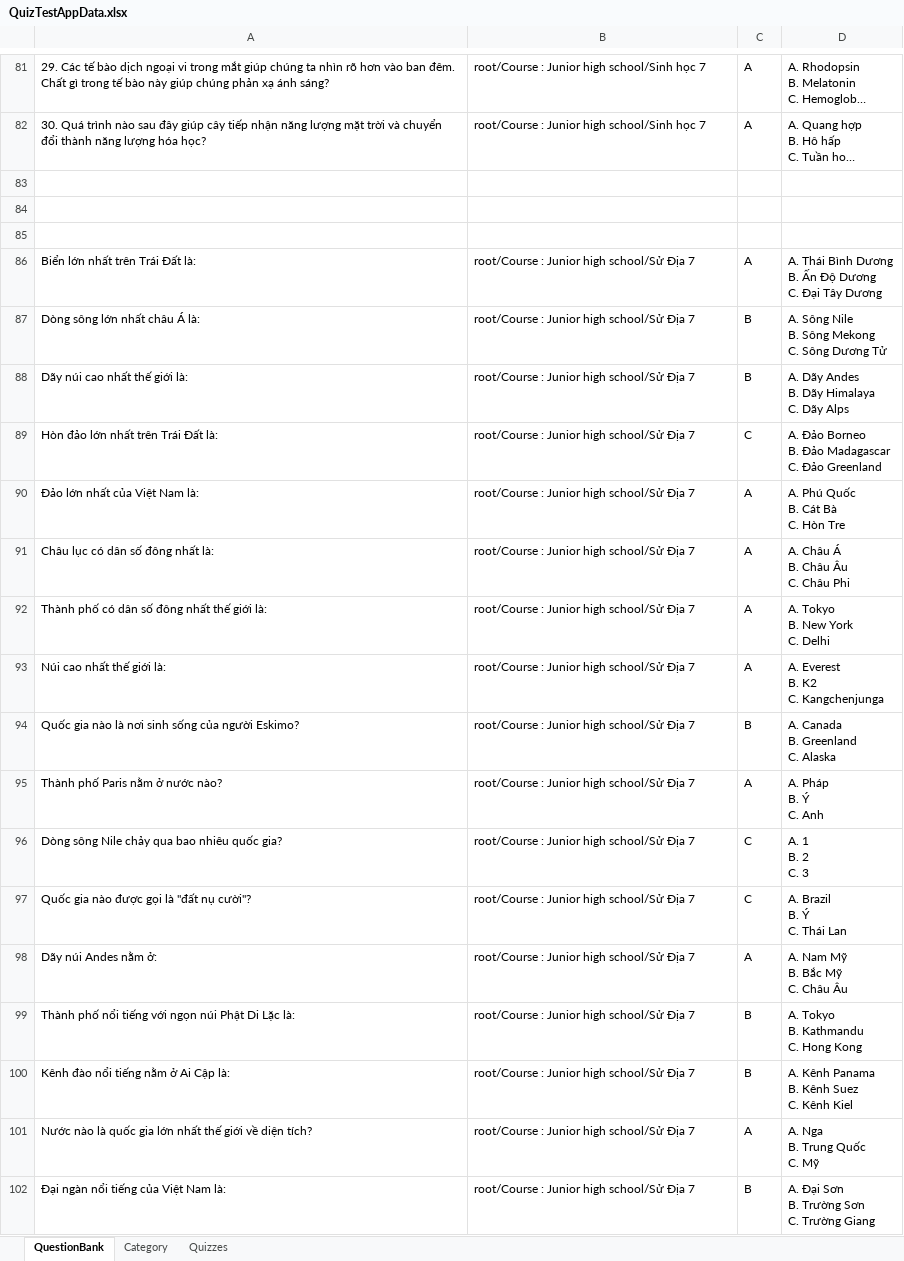
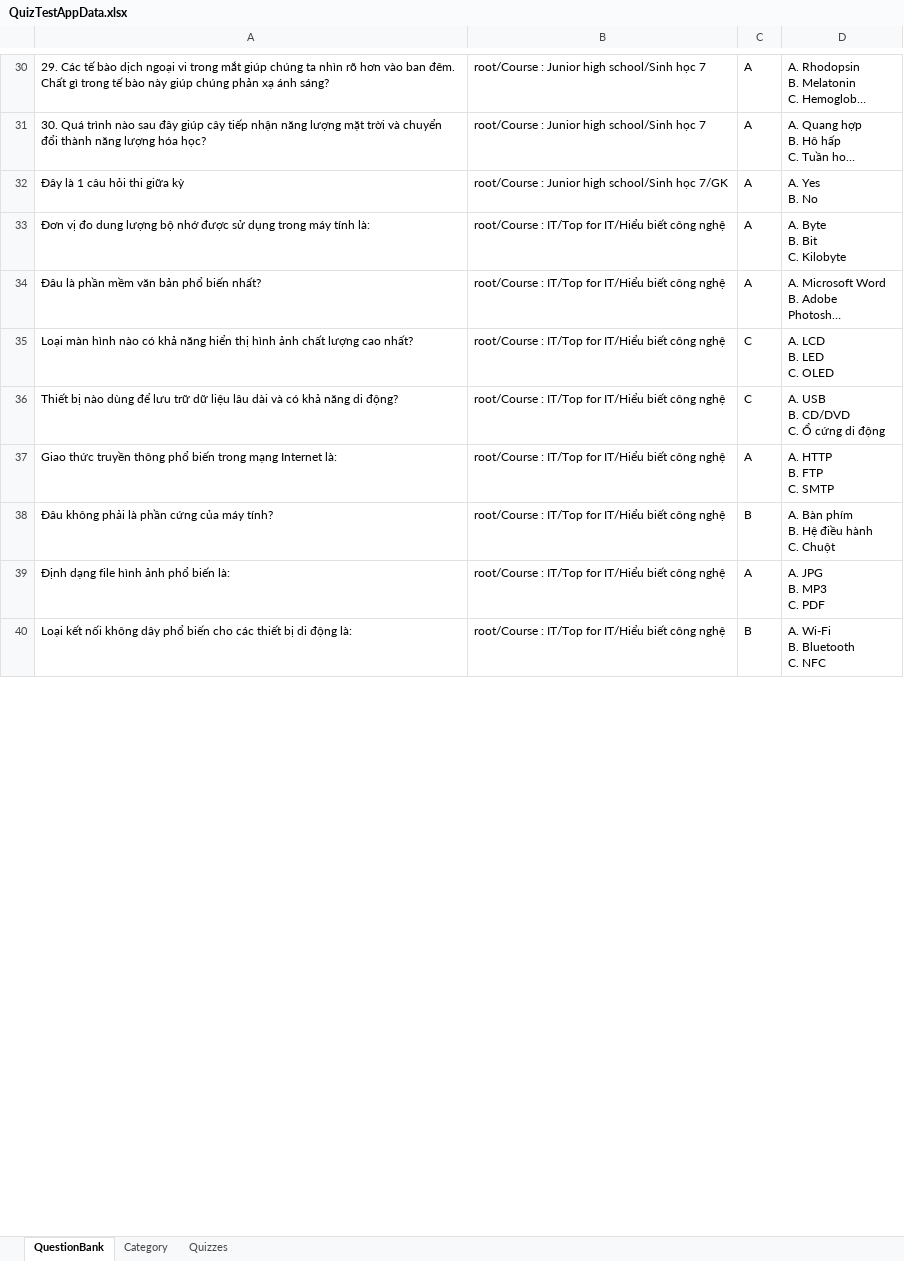
Before and after one commit to dat94-03/quiz-test-app, an Excel workbook: src/main/java/data/QuizTestAppData.xlsx, sheet QuestionBank, drawn as a sheet; only a part is shown, gaps mark what is left out; the shorter side is filled out with more unchanged rows; long unchanged cells end in …; values as stored, in another font and other column widths than the file's, no borders; removed rows and columns are numbered as before the commit, all else as after; ↵ is a line break in a cell; the diff covers the shown part only; the diff names each change by its address in the sheet, - before the commit and + after, or states it on an @@ line.

```diff
--- a/src/main/java/data/QuizTestAppData.xlsx (sheet QuestionBank)
+++ b/src/main/java/data/QuizTestAppData.xlsx (sheet QuestionBank)
-row 32: (empty)
+row 32: Đây là 1 câu hỏi thi giữa kỳ | root/Course : Junior high school/Sinh học 7/GK | A | A. Yes ↵ B. No
-row 84: (empty)
-row 85: (empty)
-row 86: Biển lớn nhất trên Trái Đất là: | root/Course : Junior high school/Sử Địa 7 | A | A. Thái Bình Dương ↵ B. Ấn Độ Dương ↵ C. Đại Tây Dương
-row 87: Dòng sông lớn nhất châu Á là: | root/Course : Junior high school/Sử Địa 7 | B | A. Sông Nile ↵ B. Sông Mekong ↵ C. Sông Dương Tử
-row 88: Dãy núi cao nhất thế giới là: | root/Course : Junior high school/Sử Địa 7 | B | A. Dãy Andes ↵ B. Dãy Himalaya ↵ C. Dãy Alps
-row 89: Hòn đảo lớn nhất trên Trái Đất là: | root/Course : Junior high school/Sử Địa 7 | C | A. Đảo Borneo ↵ B. Đảo Madagascar ↵ C. Đảo Greenland
-row 90: Đảo lớn nhất của Việt Nam là: | root/Course : Junior high school/Sử Địa 7 | A | A. Phú Quốc ↵ B. Cát Bà ↵ C. Hòn Tre
-row 91: Châu lục có dân số đông nhất là: | root/Course : Junior high school/Sử Địa 7 | A | A. Châu Á ↵ B. Châu Âu ↵ C. Châu Phi
-row 92: Thành phố có dân số đông nhất thế giới là: | root/Course : Junior high school/Sử Địa 7 | A | A. Tokyo ↵ B. New York ↵ C. Delhi
-row 93: Núi cao nhất thế giới là: | root/Course : Junior high school/Sử Địa 7 | A | A. Everest ↵ B. K2 ↵ C. Kangchenjunga
-row 94: Quốc gia nào là nơi sinh sống của người Eskimo? | root/Course : Junior high school/Sử Địa 7 | B | A. Canada ↵ B. Greenland ↵ C. Alaska
-row 95: Thành phố Paris nằm ở nước nào? | root/Course : Junior high school/Sử Địa 7 | A | A. Pháp ↵ B. Ý ↵ C. Anh
-row 96: Dòng sông Nile chảy qua bao nhiêu quốc gia? | root/Course : Junior high school/Sử Địa 7 | C | A. 1 ↵ B. 2 ↵ C. 3
-row 97: Quốc gia nào được gọi là "đất nụ cười"? | root/Course : Junior high school/Sử Địa 7 | C | A. Brazil ↵ B. Ý ↵ C. Thái Lan
-row 98: Dãy núi Andes nằm ở: | root/Course : Junior high school/Sử Địa 7 | A | A. Nam Mỹ ↵ B. Bắc Mỹ ↵ C. Châu Âu
-row 99: Thành phố nổi tiếng với ngọn núi Phật Di Lặc là: | root/Course : Junior high school/Sử Địa 7 | B | A. Tokyo ↵ B. Kathmandu ↵ C. Hong Kong
-row 100: Kênh đào nổi tiếng nằm ở Ai Cập là: | root/Course : Junior high school/Sử Địa 7 | B | A. Kênh Panama ↵ B. Kênh Suez ↵ C. Kênh Kiel
-row 101: Nước nào là quốc gia lớn nhất thế giới về diện tích? | root/Course : Junior high school/Sử Địa 7 | A | A. Nga ↵ B. Trung Quốc ↵ C. Mỹ
-row 102: Đại ngàn nổi tiếng của Việt Nam là: | root/Course : Junior high school/Sử Địa 7 | B | A. Đại Sơn ↵ B. Trường Sơn ↵ C. Trường Giang
```
Also changed, not shown: 9 added rows and 72 removed rows elsewhere in this sheet, sheet Quizzes, sheet Category, 13 other files.
